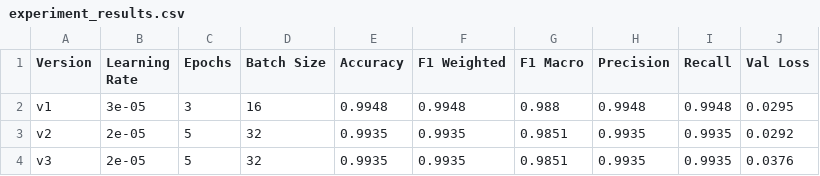
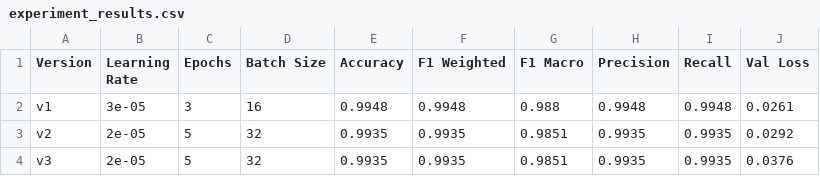
Before and after one commit to g25ait2032-prog/mlops-group36-iitj, a CSV file: experiment_results.csv, drawn as a sheet.

Commit message:
Add experiment results, confusion matrix [G25AIT2032]

```diff
--- a/experiment_results.csv
+++ b/experiment_results.csv
@@ -1,3 +1,3 @@
 Version,Learning Rate,Epochs,Batch Size,Accuracy,F1 Weighted,F1 Macro,Precision,Recall,Val Loss
-v1,3e-05,3,16,0.9948,0.9948,0.988,0.9948,0.9948,0.0295
+v1,3e-05,3,16,0.9948,0.9948,0.988,0.9948,0.9948,0.0261
 v2,2e-05,5,32,0.9935,0.9935,0.9851,0.9935,0.9935,0.0292
```
